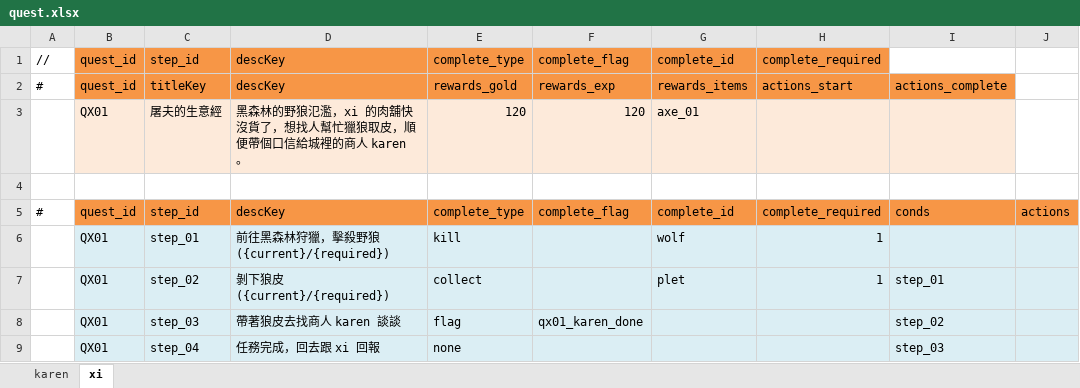
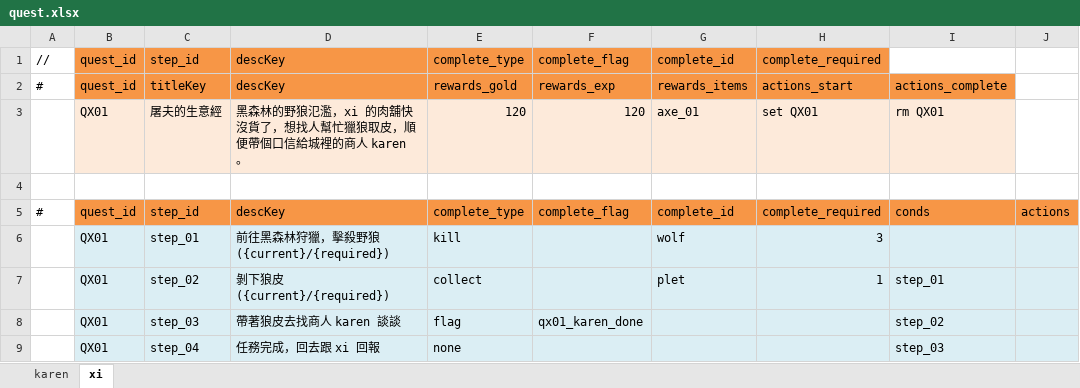
Before and after one commit to bwm0822/game_02, an Excel workbook: xls/quest.xlsx, sheet xi, drawn as a sheet; values as stored, in another font and other column widths than the file's, no borders; the diff names each change by its address in the sheet, - before the commit and + after, or states it on an @@ line.

Commit message:
fix: 修正任務系統多處資料/程式碼對不上的死代碼，QX01 加擊殺數與回報防重複
- QuestManager._exec() 補上 rm <flag> 指令（Record.rmVar）；close() 改讀正確的
  qD.action?.complete 並執行，原本讀的 qD.actions 根本不存在，action.complete
  轉出來後從沒被用過
- map.js 任務專屬 tilemap layer 的顯示判斷，從已經刪除的 QuestManager.query()
  改成通用的 #<flag> + Record.getVar() 機制，修正遊戲進不去的 crash
  （TypeError: QuestManager.query is not a function），順便修掉 Record.remove()
  存檔命名空間對不上 qid 屬性的既有小 bug
- QX01：擊殺野狼需求數 1→3；任務開始/完成分別 set/rm QX01 flag，搭配 map.js
  新機制控制地圖上對應的狼群 layer
- karen 對話「關於黑森林的狼皮」選項條件補上 !qx01_karen_done，避免玩家手上
  狼皮數量 >1 時選項一直重複出現，狼皮被無聲消耗卻沒有對應獎勵
- 重新產生 quest.json/dialog.json，更新 docs/quest-dialog-architecture.md
  對應章節

forest-01.json/game_02.tiled-session 是在 Tiled 裡手動編輯的地圖內容
（新增 #QX01/#QK01 layer 與野狼物件），一併納入這次 commit。

```diff
--- a/xls/quest.xlsx (sheet xi)
+++ b/xls/quest.xlsx (sheet xi)
-H3: (empty)
+H3: set QX01
-I3: (empty)
+I3: rm QX01
-H6: 1
+H6: 3
```
Also changed, not shown: xls/dialog.xlsx, 7 other files.
